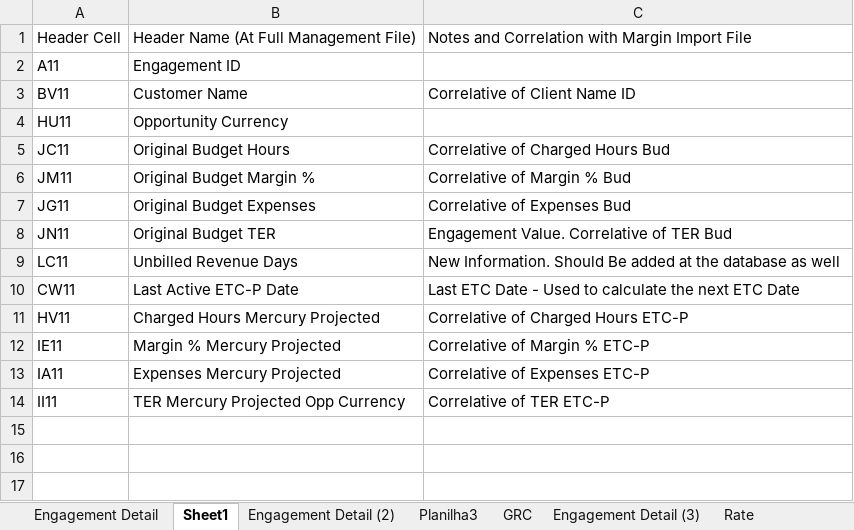
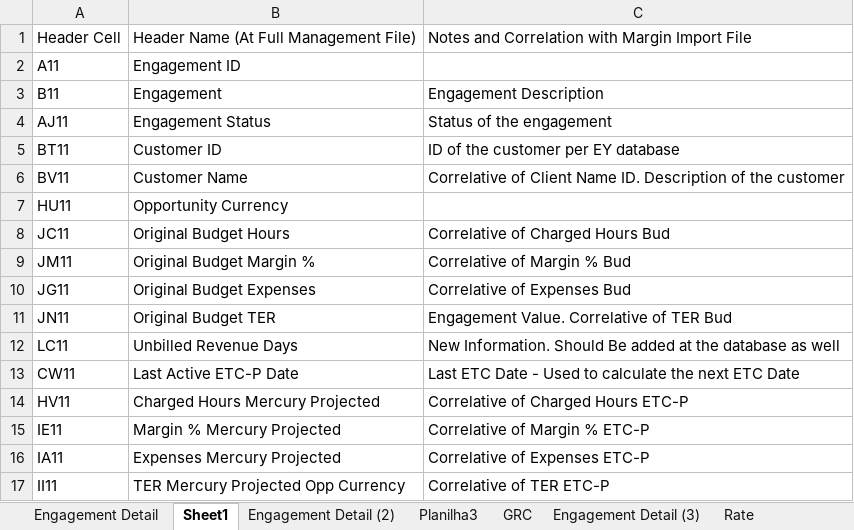
Before and after one commit to cjordaoc/GRCFinancialControl, an Excel workbook: DataTemplate/Projetos GRC Set-25 1.xlsx, sheet Sheet1, drawn as a sheet; values as stored, in another font and other column widths than the file's, no borders; addresses are those after the commit; the diff names each change by its address in the sheet, - before the commit and + after, or states it on an @@ line.

Commit message:
Update Data Template

```diff
--- a/DataTemplate/Projetos GRC Set-25 1.xlsx (sheet Sheet1)
+++ b/DataTemplate/Projetos GRC Set-25 1.xlsx (sheet Sheet1)
+row 3: B11 | Engagement | Engagement Description
+row 4: AJ11 | Engagement Status | Status of the engagement
+row 5: BT11 | Customer ID | ID of the customer per EY database
-C6: Correlative of Client Name ID
+C6: Correlative of Client Name ID. Description of the customer
```
